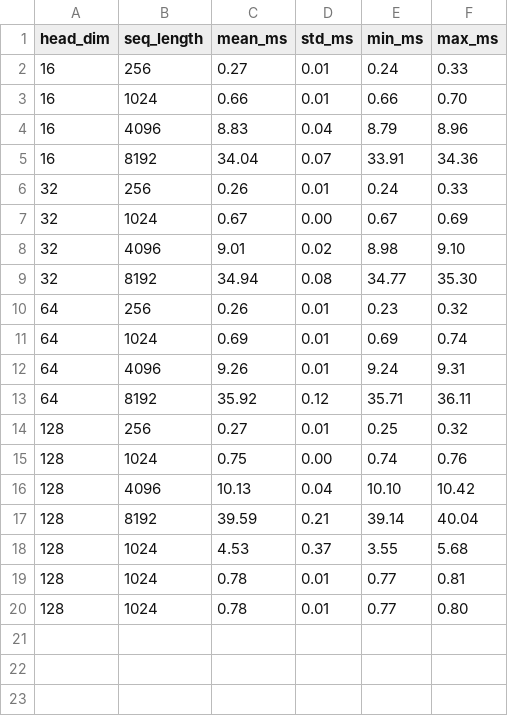
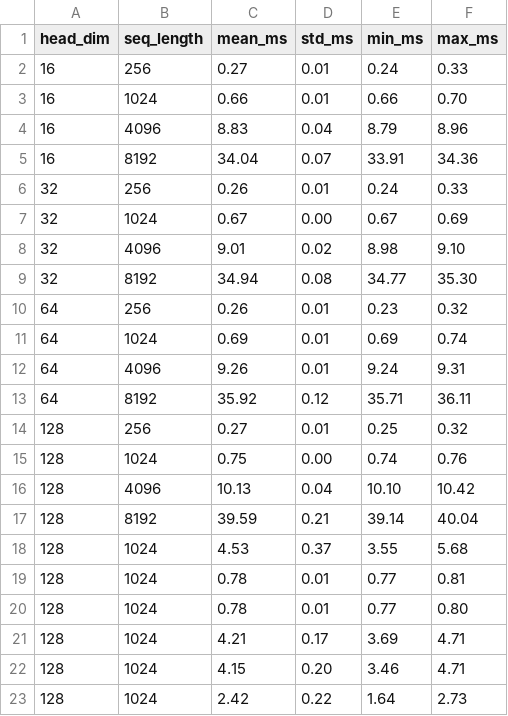
Before and after one commit to staticpunch/assignment2-systems, a CSV file: cs336_systems/results/naive_attention.csv, drawn as a sheet; the diff names each change by its address in the sheet, - before the commit and + after, or states it on an @@ line.

```diff
--- a/cs336_systems/results/naive_attention.csv
+++ b/cs336_systems/results/naive_attention.csv
+row 21: 128 | 1024 | 4.21 | 0.17 | 3.69 | 4.71
+row 22: 128 | 1024 | 4.15 | 0.20 | 3.46 | 4.71
+row 23: 128 | 1024 | 2.42 | 0.22 | 1.64 | 2.73
```
Also changed, not shown: 7 other files.
